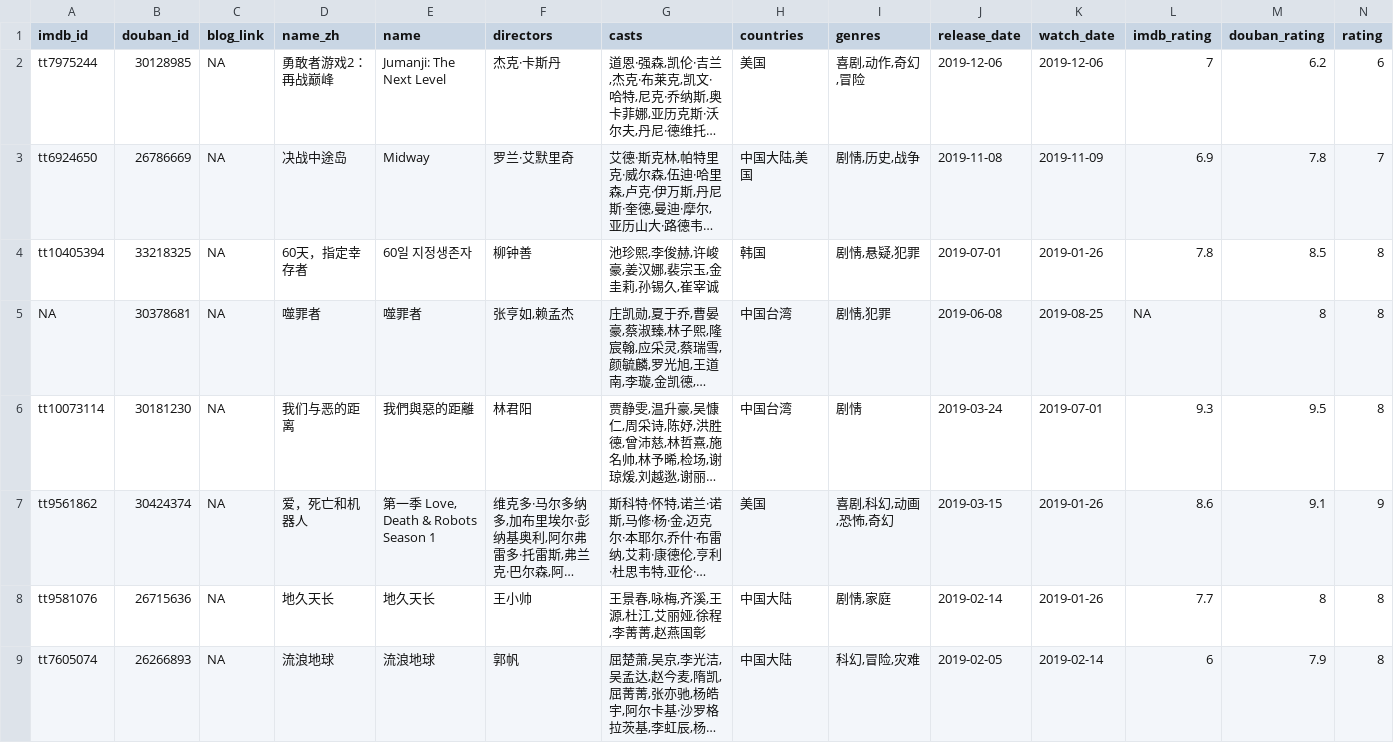
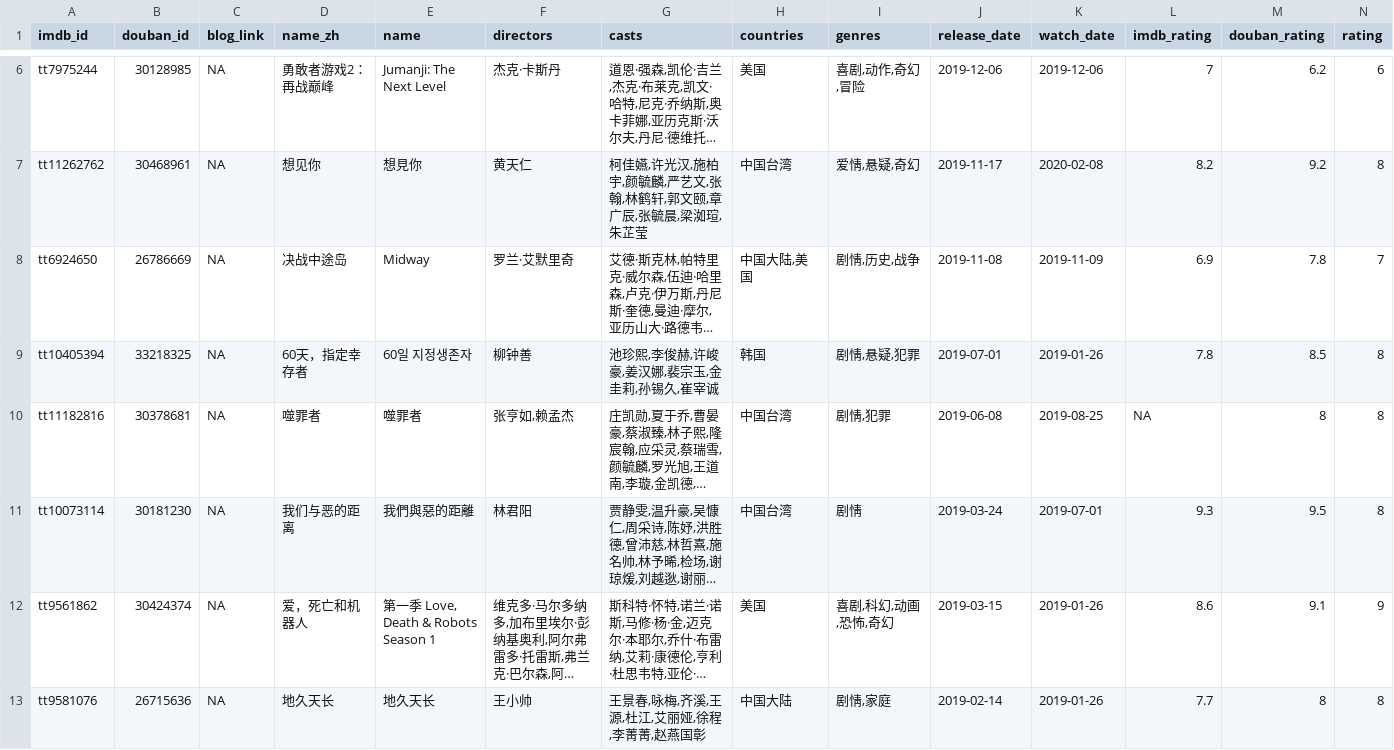
Before and after one commit to Snownight22/leovan.me, a TSV file: data/cn/movie-list.tsv, drawn as a sheet; only a part is shown, gaps mark what is left out; the shorter side is filled out with more unchanged rows; long unchanged cells end in …; addresses are those after the commit; rows hold the shown columns only; the diff covers the shown part only; the diff names each change by its address in the sheet, - before the commit and + after, or states it on an @@ line.

Commit message:
update books and movies

```diff
--- a/data/cn/movie-list.tsv
+++ b/data/cn/movie-list.tsv
+row 7: tt11262762 | 30468961 | NA | 想见你 | 想見你 | 黄天仁 | 柯佳嬿,许光汉,施柏宇,颜毓麟,严艺文,张翰,林鹤轩,郭文颐,章广辰,张毓晨,梁洳瑄,朱芷莹 | 中国台湾 | 爱情,悬疑,奇幻 | 2019-11-17 | 2020-02-08 | 8.2 | 9.2 | 8
-A10 (imdb_id): NA
+A10 (imdb_id): tt11182816
```
Also changed, not shown: 5 added rows and 1 edited cell elsewhere in this file, 5 other files.
